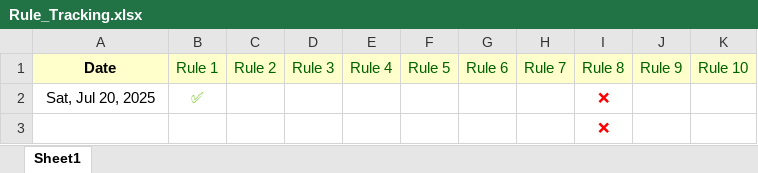
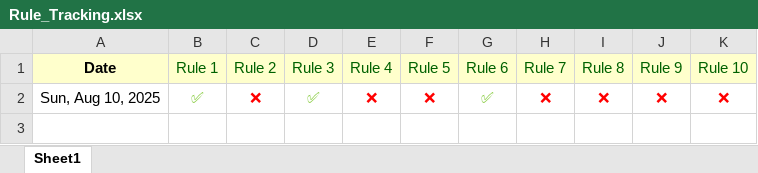
Before and after one commit to sathish-kumar-repo/storage1, an Excel workbook: excel/Rule_Tracking.xlsx, sheet Sheet1, drawn as a sheet; values as stored, in another font and other column widths than the file's, no borders; removed rows and columns are numbered as before the commit, all else as after; the diff names each change by its address in the sheet, - before the commit and + after, or states it on an @@ line.

Commit message:
update

```diff
--- a/excel/Rule_Tracking.xlsx (sheet Sheet1)
+++ b/excel/Rule_Tracking.xlsx (sheet Sheet1)
-row 2: Sat, Jul 20, 2025 | ✅ |  |  |  |  |  |  | ❌
-row 3:  |  |  |  |  |  |  |  | ❌
+row 2: Sun, Aug 10, 2025 | ✅ | ❌ | ✅ | ❌ | ❌ | ✅ | ❌ | ❌ | ❌ | ❌
```
